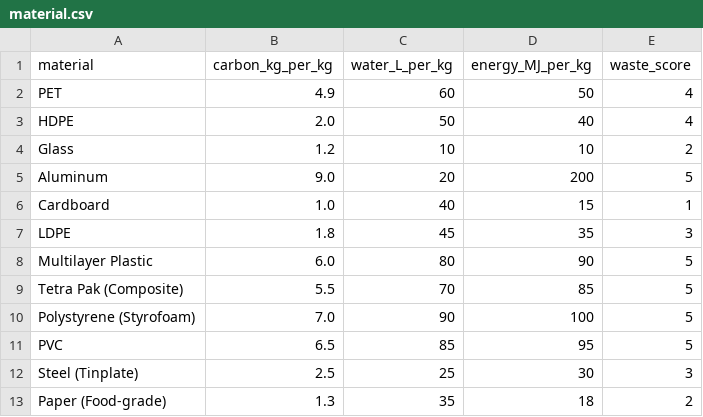
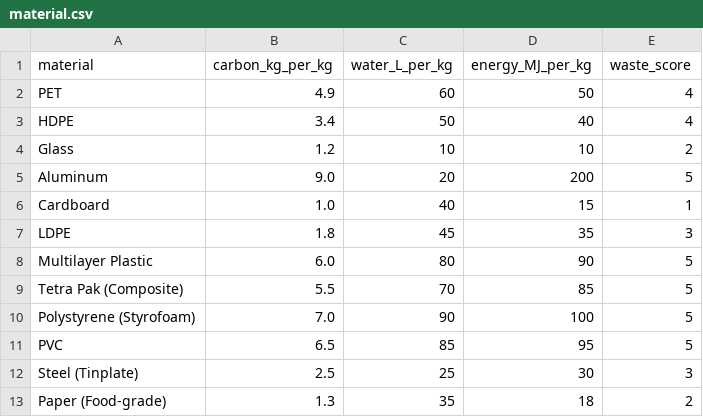
Before and after one commit to TISBHACKS2026/THE-QUANTUM-CREW, a CSV file: material.csv, drawn as a sheet.

Commit message:
Update material.csv

```diff
--- a/material.csv
+++ b/material.csv
@@ -2,3 +2,3 @@ material,carbon_kg_per_kg,water_L_per_kg,energy_MJ_per_kg,waste_score
 PET,4.9,60,50,4
-HDPE,2.0,50,40,4
+HDPE,3.4,50,40,4
 Glass,1.2,10,10,2
```
